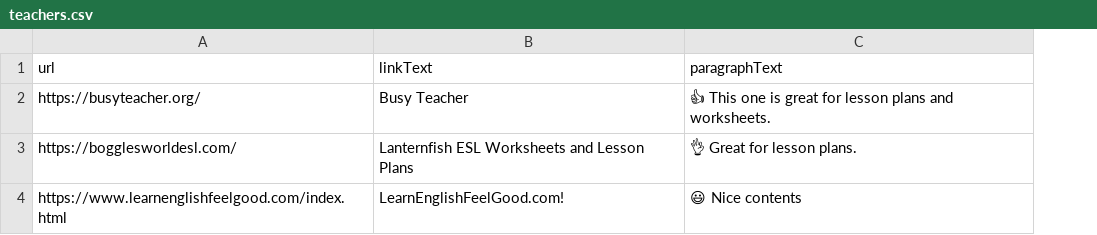
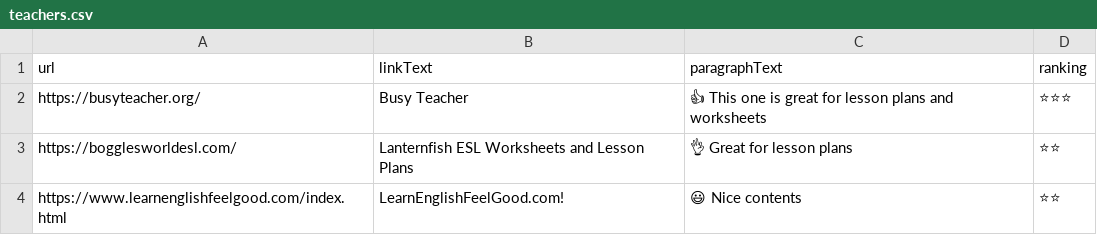
Before and after one commit to GeroZayas/Best-English-Resources, a CSV file: data/teachers.csv, drawn as a sheet; the diff names each change by its address in the sheet, - before the commit and + after, or states it on an @@ line.

```diff
--- a/data/teachers.csv
+++ b/data/teachers.csv
+column D (ranking), rows 2-4: ⭐⭐⭐ | ⭐⭐ | ⭐⭐
-C2 (paragraphText): …plans and worksheets.
+C2 (paragraphText): …plans and worksheets
-C3 (paragraphText): 👌 Great for lesson plans.
+C3 (paragraphText): 👌 Great for lesson plans
```
Also changed, not shown: data/speaking.csv, 1 other file.
